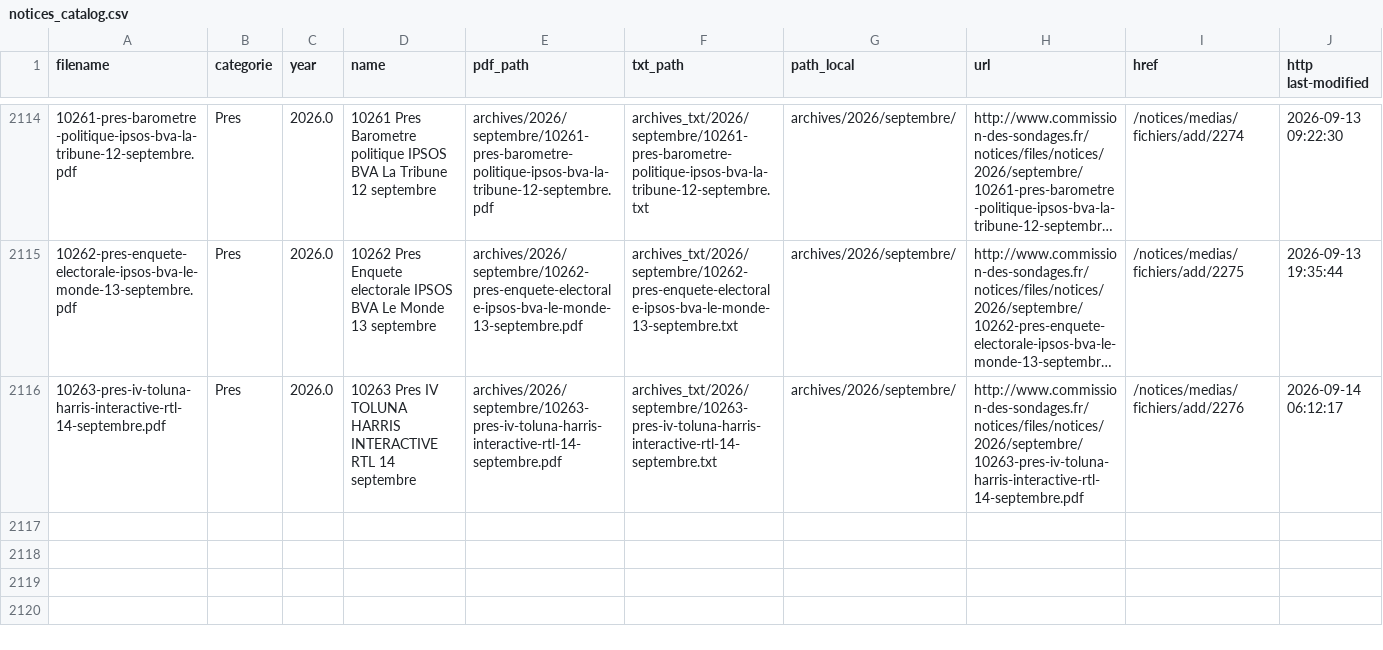
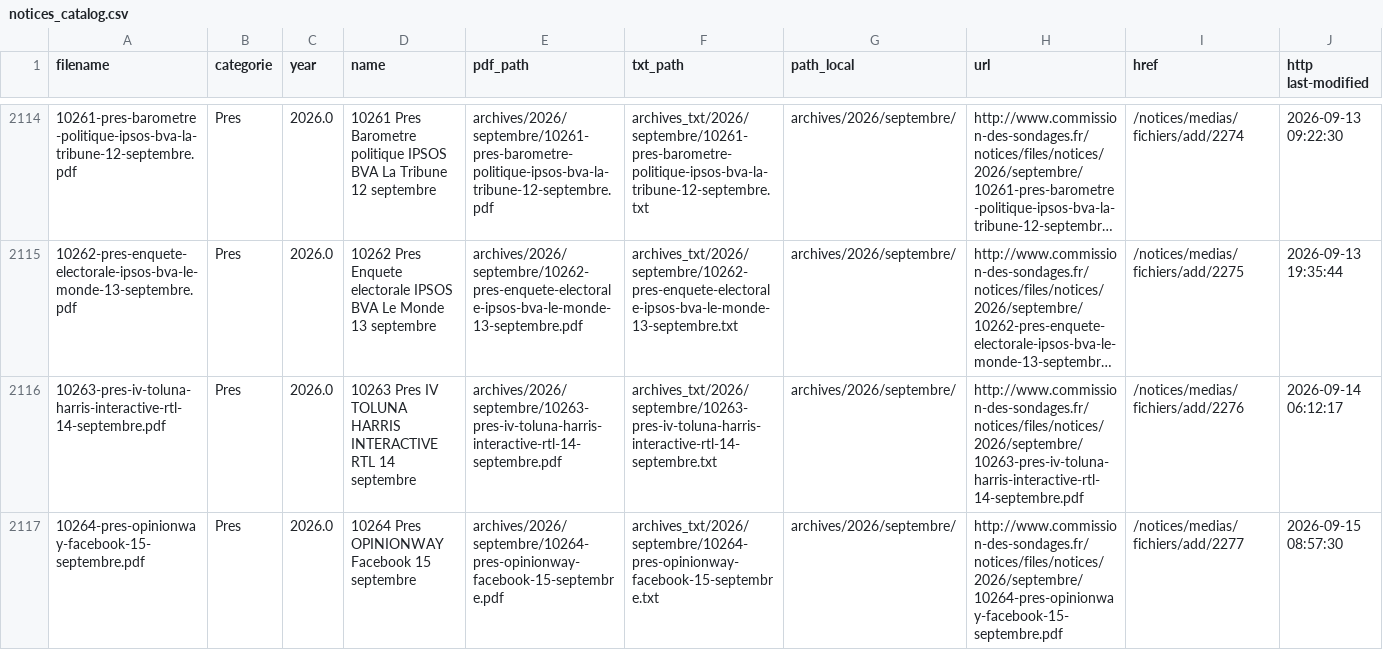
Before and after one commit to Ipuch/sondages-commission-index, a CSV file: notices_catalog.csv, drawn as a sheet; only a part is shown, gaps mark what is left out; long unchanged cells end in …; rows hold the shown columns only; the diff names each change by its address in the sheet, - before the commit and + after, or states it on an @@ line.

```diff
--- a/notices_catalog.csv
+++ b/notices_catalog.csv
+row 2117: 10264-pres-opinionway-facebook-15-septembre.pdf | Pres | 2026.0 | 10264 Pres OPINIONWAY Facebook 15 septembre | archives/2026/septembre/10264-pres-opinionway-facebook-15-septembre.pdf | archives_txt/2026/septembre/10264-pres-opinionway-facebook-15-septembre.txt | archives/2026/septembre/ | http://www.commission-des-sondages.fr/notices/files/notices/2026/septembre/10264-pres-opinionway-facebook-15-septembre.pdf | /notices/medias/fichiers/add/2277 | 2026-09-15 08:57:30
```
Also changed, not shown: base.csv, files.csv, 2 other files.
